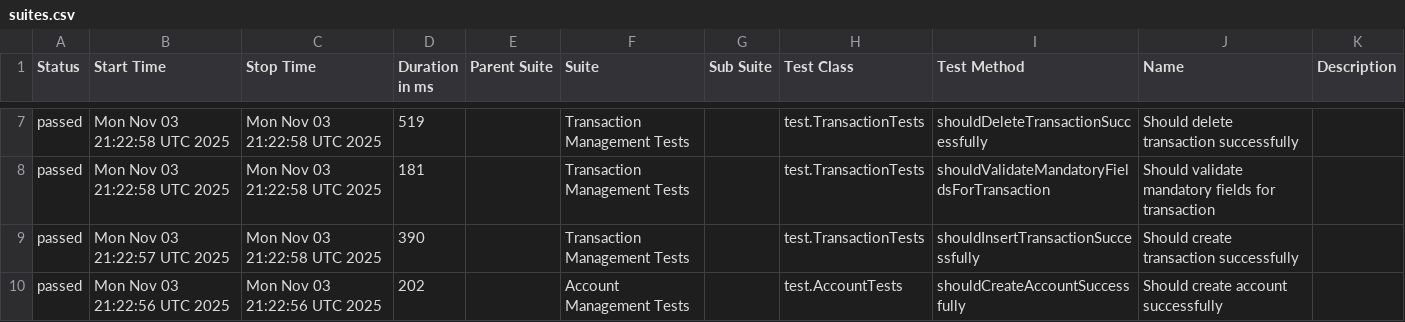
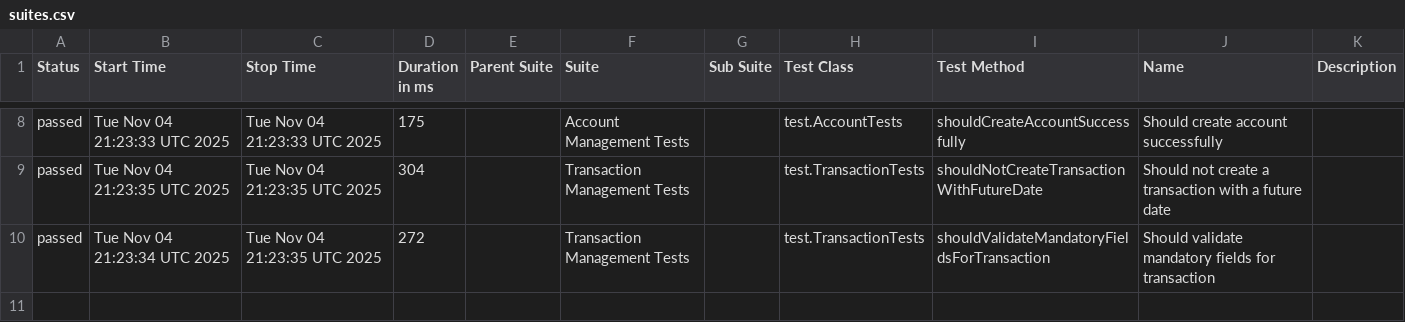
Before and after one commit to JosinaldoGJunior/java-automation-api, a CSV file: data/suites.csv, drawn as a sheet; only a part is shown, gaps mark what is left out; the diff covers the shown part only.

```diff
--- a/data/suites.csv
+++ b/data/suites.csv
@@ -7,4 +8,3 @@
-"passed","Mon Nov 03 21:22:58 UTC 2025","Mon Nov 03 21:22:58 UTC 2025","519","","Transaction Management Tests","","test.TransactionTests","shouldDeleteTransactionSuccessfully","Should delete transaction successfully",""
-"passed","Mon Nov 03 21:22:58 UTC 2025","Mon Nov 03 21:22:58 UTC 2025","181","","Transaction Management Tests","","test.TransactionTests","shouldValidateMandatoryFieldsForTransaction","Should validate mandatory fields for transaction",""
-"passed","Mon Nov 03 21:22:57 UTC 2025","Mon Nov 03 21:22:58 UTC 2025","390","","Transaction Management Tests","","test.TransactionTests","shouldInsertTransactionSuccessfully","Should create transaction successfully",""
-"passed","Mon Nov 03 21:22:56 UTC 2025","Mon Nov 03 21:22:56 UTC 2025","202","","Account Management Tests","","test.AccountTests","shouldCreateAccountSuccessfully","Should create account successfully",""
+"passed","Tue Nov 04 21:23:33 UTC 2025","Tue Nov 04 21:23:33 UTC 2025","175","","Account Management Tests","","test.AccountTests","shouldCreateAccountSuccessfully","Should create account successfully",""
+"passed","Tue Nov 04 21:23:35 UTC 2025","Tue Nov 04 21:23:35 UTC 2025","304","","Transaction Management Tests","","test.TransactionTests","shouldNotCreateTransactionWithFutureDate","Should not create a transaction with a future date",""
+"passed","Tue Nov 04 21:23:34 UTC 2025","Tue Nov 04 21:23:35 UTC 2025","272","","Transaction Management Tests","","test.TransactionTests","shouldValidateMandatoryFieldsForTransaction","Should validate mandatory fields for transaction",""
```
Also changed, not shown: 1 added row and 29 edited cells elsewhere in this file, 31 other files.
